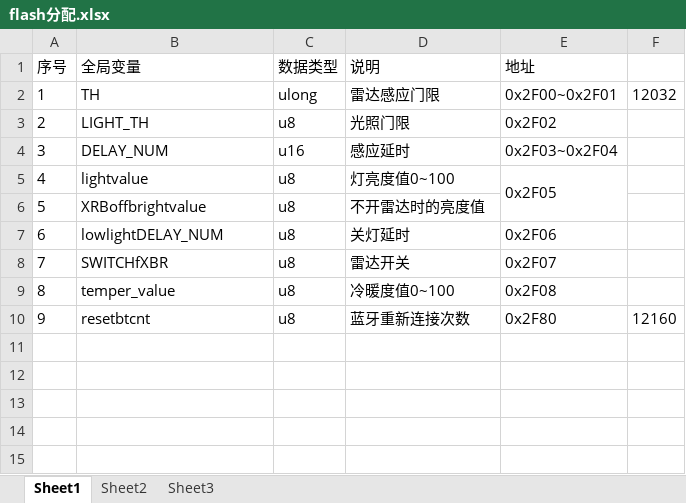
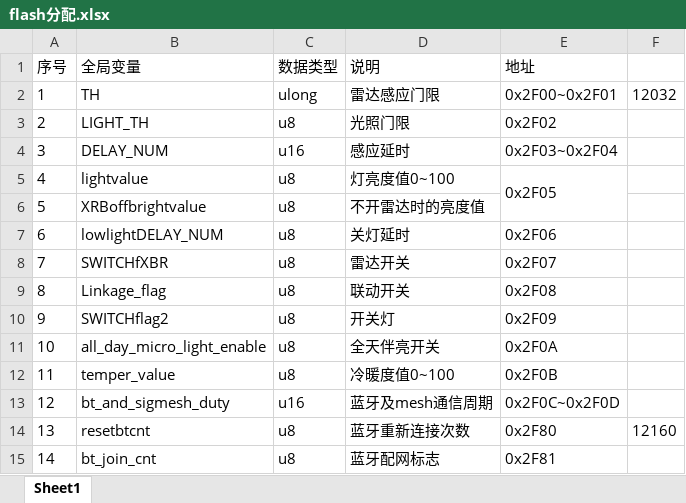
Before and after one commit to ccccmagicboy2020/bt_mesh_sig_cold_warm, an Excel workbook: bt_mesh_sig_cold_warm/DOC/flash分配.xlsx, sheet Sheet1, drawn as a sheet; values as stored, in another font and other column widths than the file's, no borders; addresses are those after the commit; the diff names each change by its address in the sheet, - before the commit and + after, or states it on an @@ line.

Commit message:
fix bt upload duty bug

```diff
--- a/bt_mesh_sig_cold_warm/DOC/flash分配.xlsx (sheet Sheet1)
+++ b/bt_mesh_sig_cold_warm/DOC/flash分配.xlsx (sheet Sheet1)
-sheet tab: Sheet2
-sheet tab: Sheet3
+row 9: 8 | Linkage_flag | u8 | 联动开关 | 0x2F08
+row 10: 9 | SWITCHflag2 | u8 | 开关灯 | 0x2F09
+row 11: 10 | all_day_micro_light_enable | u8 | 全天伴亮开关 | 0x2F0A
@@ column A (序号) renumbered between rows 12 and 14 @@
-E12 (地址): 0x2F08
+E12 (地址): 0x2F0B
+row 13: 12 | bt_and_sigmesh_duty | u16 | 蓝牙及mesh通信周期 | 0x2F0C~0x2F0D
+row 15: 14 | bt_join_cnt | u8 | 蓝牙配网标志 | 0x2F81
```
Also changed, not shown: 7 other files.
